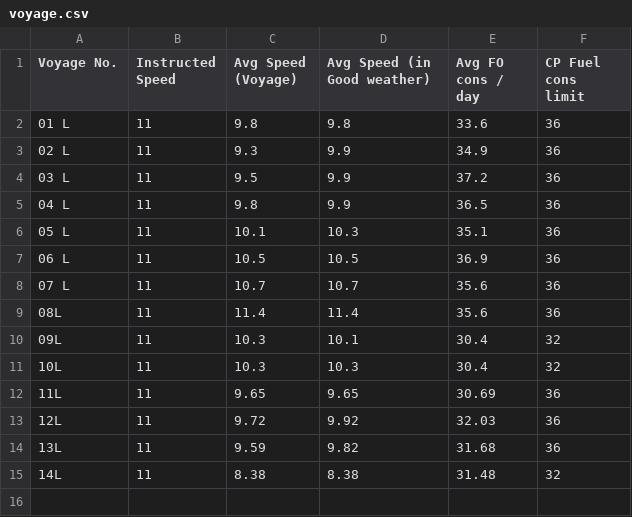
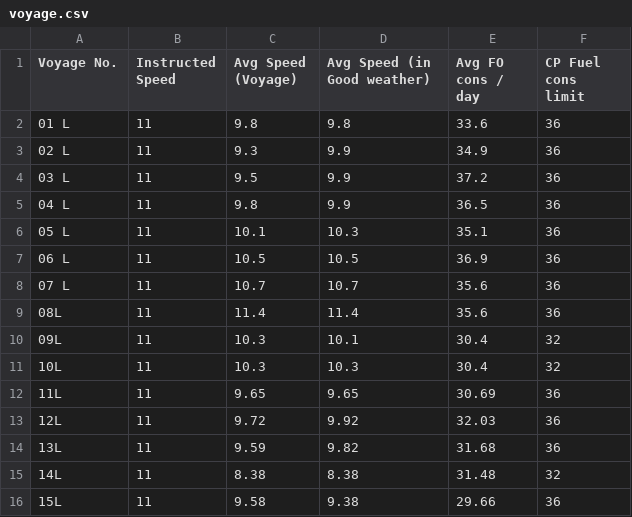
Before and after one commit to Yogi252000/GCL-SABARMATI, a CSV file: voyage.csv, drawn as a sheet; the diff names each change by its address in the sheet, - before the commit and + after, or states it on an @@ line.

Commit message:
Update voyage.csv

```diff
--- a/voyage.csv
+++ b/voyage.csv
+row 16: 15L | 11 | 9.58 | 9.38 | 29.66 | 36
```
